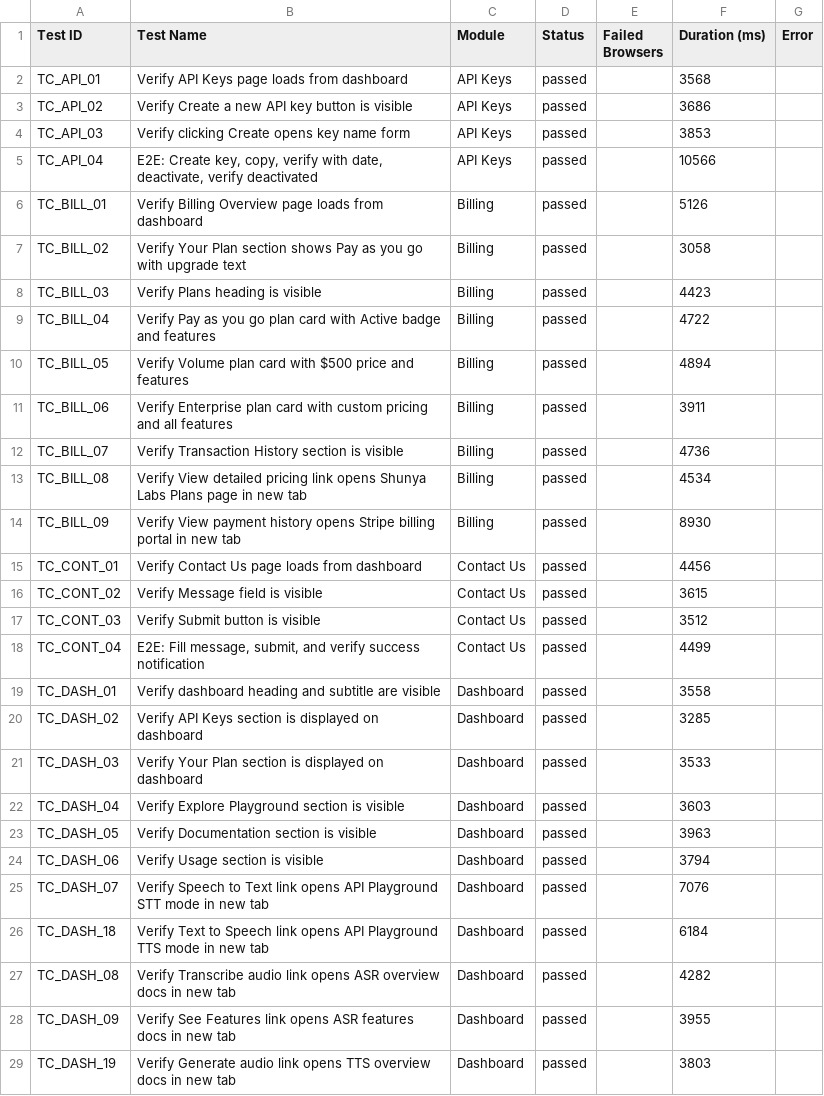
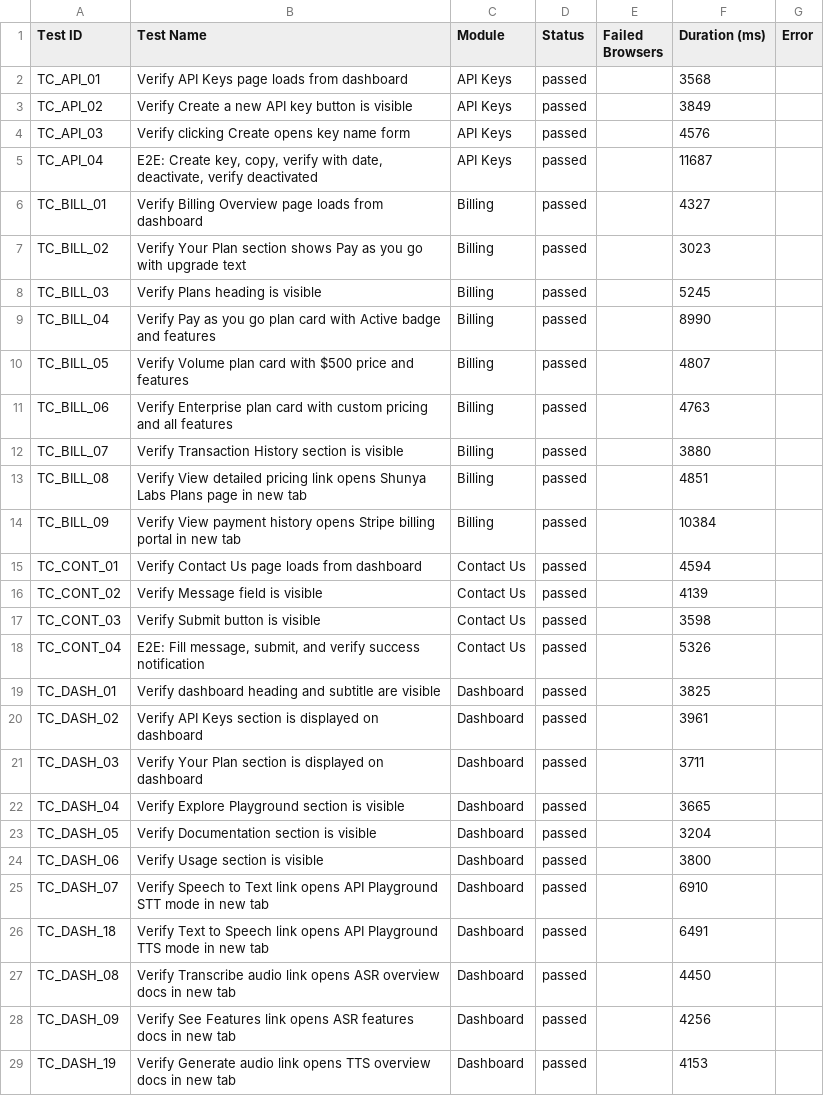
Before and after one commit to saira-uwc/Shunyalabs_console, a CSV file: docs/exports/current-run.csv, drawn as a sheet; only a part is shown; the diff covers the shown part only.

```diff
--- a/docs/exports/current-run.csv
+++ b/docs/exports/current-run.csv
@@ -2,28 +2,28 @@ Test ID,Test Name,Module,Status,Failed Browsers,Duration (ms),Error
 "TC_API_01","Verify API Keys page loads from dashboard","API Keys","passed","",3568,""
-"TC_API_02","Verify Create a new API key button is visible","API Keys","passed","",3686,""
-"TC_API_03","Verify clicking Create opens key name form","API Keys","passed","",3853,""
-"TC_API_04","E2E: Create key, copy, verify with date, deactivate, verify deactivated","API Keys","passed","",10566,""
-"TC_BILL_01","Verify Billing Overview page loads from dashboard","Billing","passed","",5126,""
-"TC_BILL_02","Verify Your Plan section shows Pay as you go with upgrade text","Billing","passed","",3058,""
-"TC_BILL_03","Verify Plans heading is visible","Billing","passed","",4423,""
-"TC_BILL_04","Verify Pay as you go plan card with Active badge and features","Billing","passed","",4722,""
-"TC_BILL_05","Verify Volume plan card with $500 price and features","Billing","passed","",4894,""
-"TC_BILL_06","Verify Enterprise plan card with custom pricing and all features","Billing","passed","",3911,""
-"TC_BILL_07","Verify Transaction History section is visible","Billing","passed","",4736,""
-"TC_BILL_08","Verify View detailed pricing link opens Shunya Labs Plans page in new tab","Billing","passed","",4534,""
-"TC_BILL_09","Verify View payment history opens Stripe billing portal in new tab","Billing","passed","",8930,""
-"TC_CONT_01","Verify Contact Us page loads from dashboard","Contact Us","passed","",4456,""
-"TC_CONT_02","Verify Message field is visible","Contact Us","passed","",3615,""
-"TC_CONT_03","Verify Submit button is visible","Contact Us","passed","",3512,""
-"TC_CONT_04","E2E: Fill message, submit, and verify success notification","Contact Us","passed","",4499,""
-"TC_DASH_01","Verify dashboard heading and subtitle are visible","Dashboard","passed","",3558,""
-"TC_DASH_02","Verify API Keys section is displayed on dashboard","Dashboard","passed","",3285,""
-"TC_DASH_03","Verify Your Plan section is displayed on dashboard","Dashboard","passed","",3533,""
-"TC_DASH_04","Verify Explore Playground section is visible","Dashboard","passed","",3603,""
-"TC_DASH_05","Verify Documentation section is visible","Dashboard","passed","",3963,""
-"TC_DASH_06","Verify Usage section is visible","Dashboard","passed","",3794,""
-"TC_DASH_07","Verify Speech to Text link opens API Playground STT mode in new tab","Dashboard","passed","",7076,""
-"TC_DASH_18","Verify Text to Speech link opens API Playground TTS mode in new tab","Dashboard","passed","",6184,""
-"TC_DASH_08","Verify Transcribe audio link opens ASR overview docs in new tab","Dashboard","passed","",4282,""
-"TC_DASH_09","Verify See Features link opens ASR features docs in new tab","Dashboard","passed","",3955,""
-"TC_DASH_19","Verify Generate audio link opens TTS overview docs in new tab","Dashboard","passed","",3803,""
+"TC_API_02","Verify Create a new API key button is visible","API Keys","passed","",3849,""
+"TC_API_03","Verify clicking Create opens key name form","API Keys","passed","",4576,""
+"TC_API_04","E2E: Create key, copy, verify with date, deactivate, verify deactivated","API Keys","passed","",11687,""
+"TC_BILL_01","Verify Billing Overview page loads from dashboard","Billing","passed","",4327,""
+"TC_BILL_02","Verify Your Plan section shows Pay as you go with upgrade text","Billing","passed","",3023,""
+"TC_BILL_03","Verify Plans heading is visible","Billing","passed","",5245,""
+"TC_BILL_04","Verify Pay as you go plan card with Active badge and features","Billing","passed","",8990,""
+"TC_BILL_05","Verify Volume plan card with $500 price and features","Billing","passed","",4807,""
+"TC_BILL_06","Verify Enterprise plan card with custom pricing and all features","Billing","passed","",4763,""
+"TC_BILL_07","Verify Transaction History section is visible","Billing","passed","",3880,""
+"TC_BILL_08","Verify View detailed pricing link opens Shunya Labs Plans page in new tab","Billing","passed","",4851,""
+"TC_BILL_09","Verify View payment history opens Stripe billing portal in new tab","Billing","passed","",10384,""
+"TC_CONT_01","Verify Contact Us page loads from dashboard","Contact Us","passed","",4594,""
+"TC_CONT_02","Verify Message field is visible","Contact Us","passed","",4139,""
+"TC_CONT_03","Verify Submit button is visible","Contact Us","passed","",3598,""
+"TC_CONT_04","E2E: Fill message, submit, and verify success notification","Contact Us","passed","",5326,""
+"TC_DASH_01","Verify dashboard heading and subtitle are visible","Dashboard","passed","",3825,""
+"TC_DASH_02","Verify API Keys section is displayed on dashboard","Dashboard","passed","",3961,""
+"TC_DASH_03","Verify Your Plan section is displayed on dashboard","Dashboard","passed","",3711,""
+"TC_DASH_04","Verify Explore Playground section is visible","Dashboard","passed","",3665,""
+"TC_DASH_05","Verify Documentation section is visible","Dashboard","passed","",3204,""
+"TC_DASH_06","Verify Usage section is visible","Dashboard","passed","",3800,""
+"TC_DASH_07","Verify Speech to Text link opens API Playground STT mode in new tab","Dashboard","passed","",6910,""
+"TC_DASH_18","Verify Text to Speech link opens API Playground TTS mode in new tab","Dashboard","passed","",6491,""
+"TC_DASH_08","Verify Transcribe audio link opens ASR overview docs in new tab","Dashboard","passed","",4450,""
+"TC_DASH_09","Verify See Features link opens ASR features docs in new tab","Dashboard","passed","",4256,""
+"TC_DASH_19","Verify Generate audio link opens TTS overview docs in new tab","Dashboard","passed","",4153,""
```
Also changed, not shown: 16 edited cells elsewhere in this file, docs/exports/all-runs-summary.csv, 2 other files.
